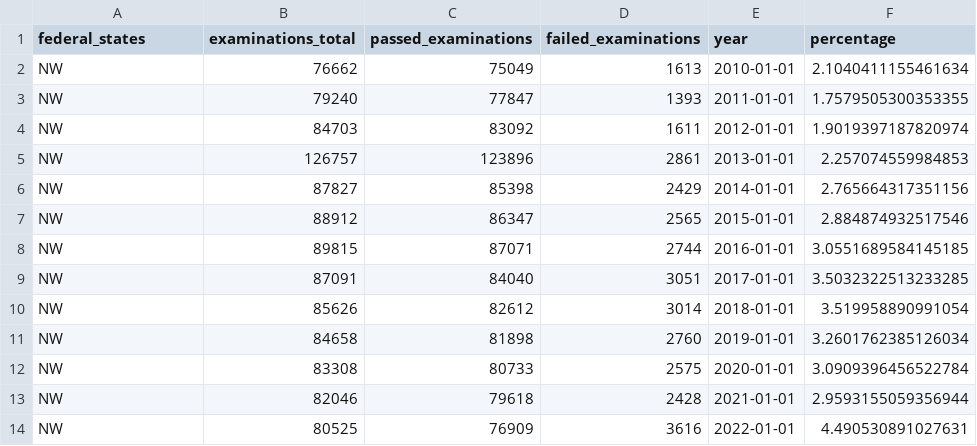
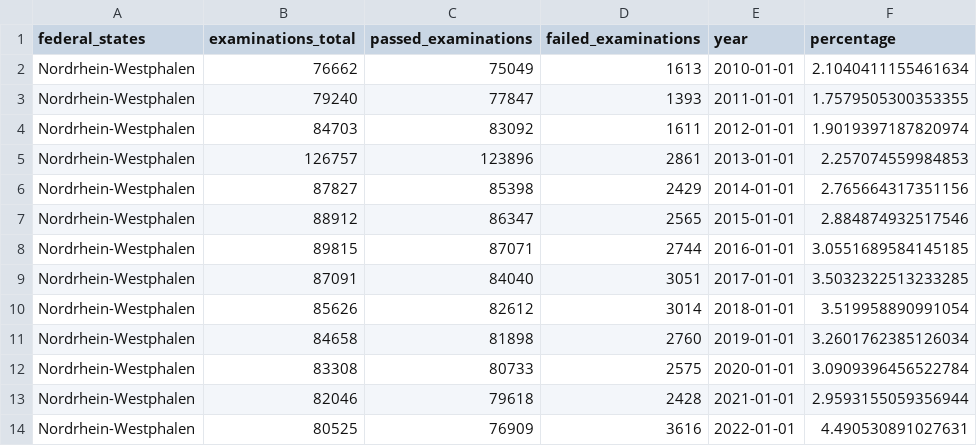
Before and after one commit to Stargazer-ger/capstone_project_hh_23_1, a CSV file: Tableau/nw_10_22_jw.csv, drawn as a sheet.

```diff
--- a/Tableau/nw_10_22_jw.csv
+++ b/Tableau/nw_10_22_jw.csv
@@ -1,14 +1,14 @@
 federal_states,examinations_total,passed_examinations,failed_examinations,year,percentage
-NW,76662,75049,1613,2010-01-01,2.1040411155461634
-NW,79240,77847,1393,2011-01-01,1.7579505300353355
-NW,84703,83092,1611,2012-01-01,1.9019397187820974
-NW,126757,123896,2861,2013-01-01,2.257074559984853
-NW,87827,85398,2429,2014-01-01,2.765664317351156
-NW,88912,86347,2565,2015-01-01,2.884874932517546
-NW,89815,87071,2744,2016-01-01,3.0551689584145185
-NW,87091,84040,3051,2017-01-01,3.5032322513233285
-NW,85626,82612,3014,2018-01-01,3.519958890991054
-NW,84658,81898,2760,2019-01-01,3.2601762385126034
-NW,83308,80733,2575,2020-01-01,3.0909396456522784
-NW,82046,79618,2428,2021-01-01,2.9593155059356944
-NW,80525,76909,3616,2022-01-01,4.490530891027631
+Nordrhein-Westphalen,76662,75049,1613,2010-01-01,2.1040411155461634
+Nordrhein-Westphalen,79240,77847,1393,2011-01-01,1.7579505300353355
+Nordrhein-Westphalen,84703,83092,1611,2012-01-01,1.9019397187820974
+Nordrhein-Westphalen,126757,123896,2861,2013-01-01,2.257074559984853
+Nordrhein-Westphalen,87827,85398,2429,2014-01-01,2.765664317351156
+Nordrhein-Westphalen,88912,86347,2565,2015-01-01,2.884874932517546
+Nordrhein-Westphalen,89815,87071,2744,2016-01-01,3.0551689584145185
+Nordrhein-Westphalen,87091,84040,3051,2017-01-01,3.5032322513233285
+Nordrhein-Westphalen,85626,82612,3014,2018-01-01,3.519958890991054
+Nordrhein-Westphalen,84658,81898,2760,2019-01-01,3.2601762385126034
+Nordrhein-Westphalen,83308,80733,2575,2020-01-01,3.0909396456522784
+Nordrhein-Westphalen,82046,79618,2428,2021-01-01,2.9593155059356944
+Nordrhein-Westphalen,80525,76909,3616,2022-01-01,4.490530891027631
```
Also changed, not shown: Tableau/bw_10_22_jw.csv, Tableau/mv_10_22_jw.csv, 13 other files.
